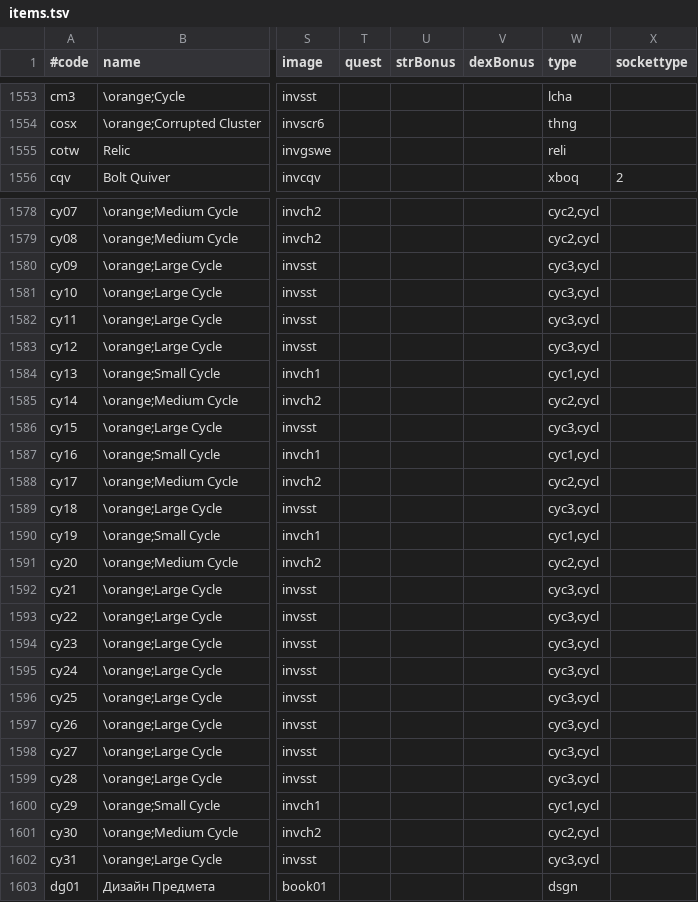
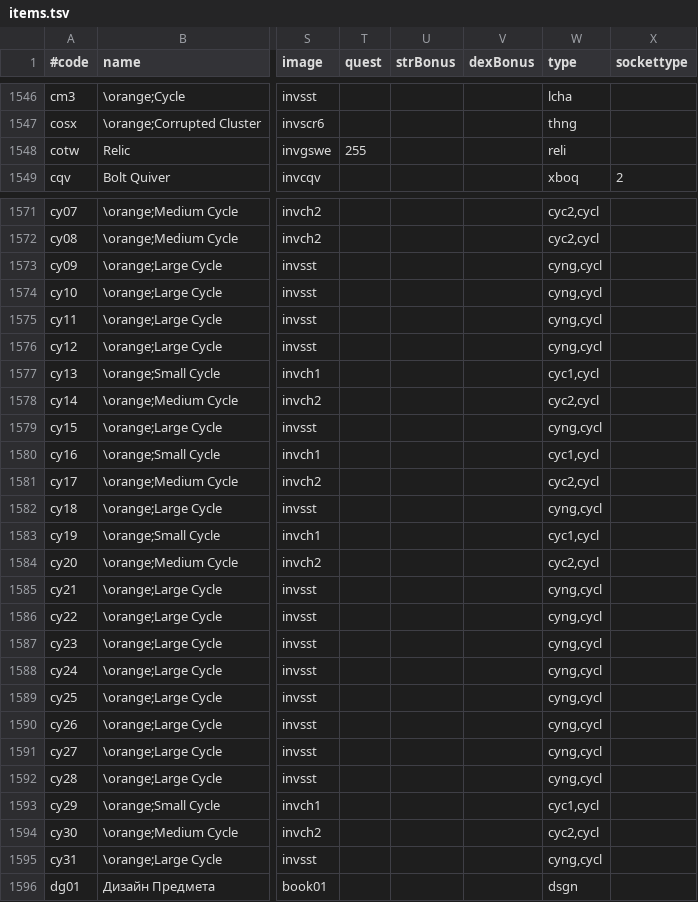
Before and after one commit to kambala-decapitator/MedianXLOfflineTools, a TSV file: utils/txt_parser/generated/ru/items.tsv, drawn as a sheet; only a part is shown, gaps mark what is left out; addresses are those after the commit; the diff covers the shown part only; the diff names each change by its address in the sheet, - before the commit and + after, or states it on an @@ line.

```diff
--- a/utils/txt_parser/generated/ru/items.tsv
+++ b/utils/txt_parser/generated/ru/items.tsv
-T1548 (quest): (empty)
+T1548 (quest): 255
-W1573:W1576 (type): cyc3,cycl
+W1573:W1576 (type): cyng,cycl
-W1579 (type): cyc3,cycl
+W1579 (type): cyng,cycl
-W1582 (type): cyc3,cycl
+W1582 (type): cyng,cycl
-W1585:W1592 (type): cyc3,cycl
+W1585:W1592 (type): cyng,cycl
-W1595 (type): cyc3,cycl
+W1595 (type): cyng,cycl
```
Also changed, not shown: 1 added row, 7 removed rows and 42 edited cells elsewhere in this file, utils/txt_parser/generated/en/items.tsv, utils/txt_parser/generated/en/monsters.tsv, 33 other files.
